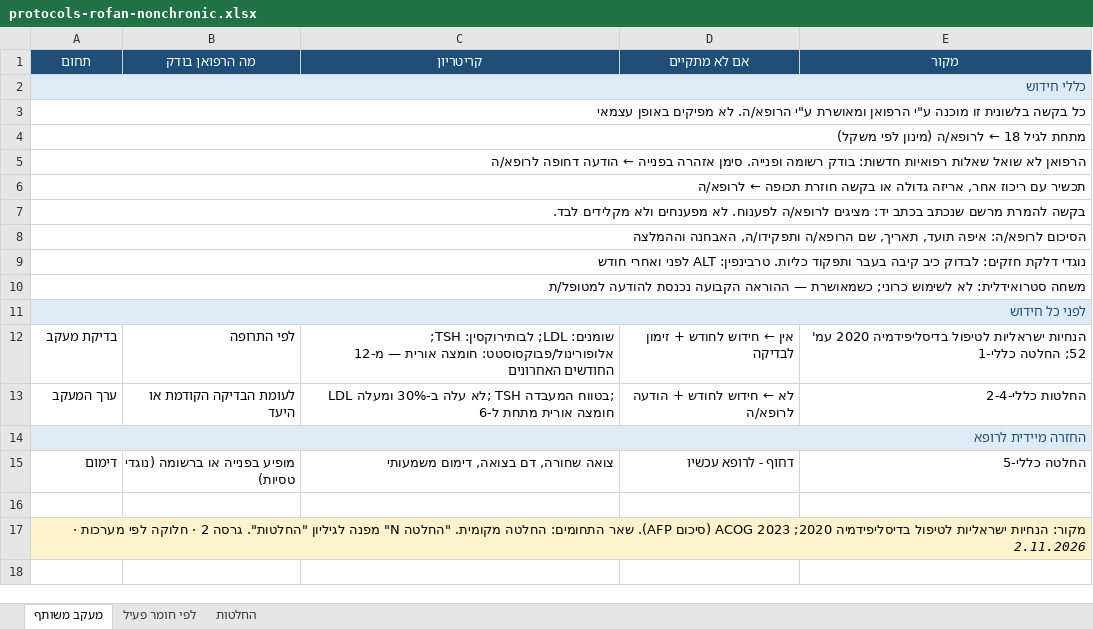
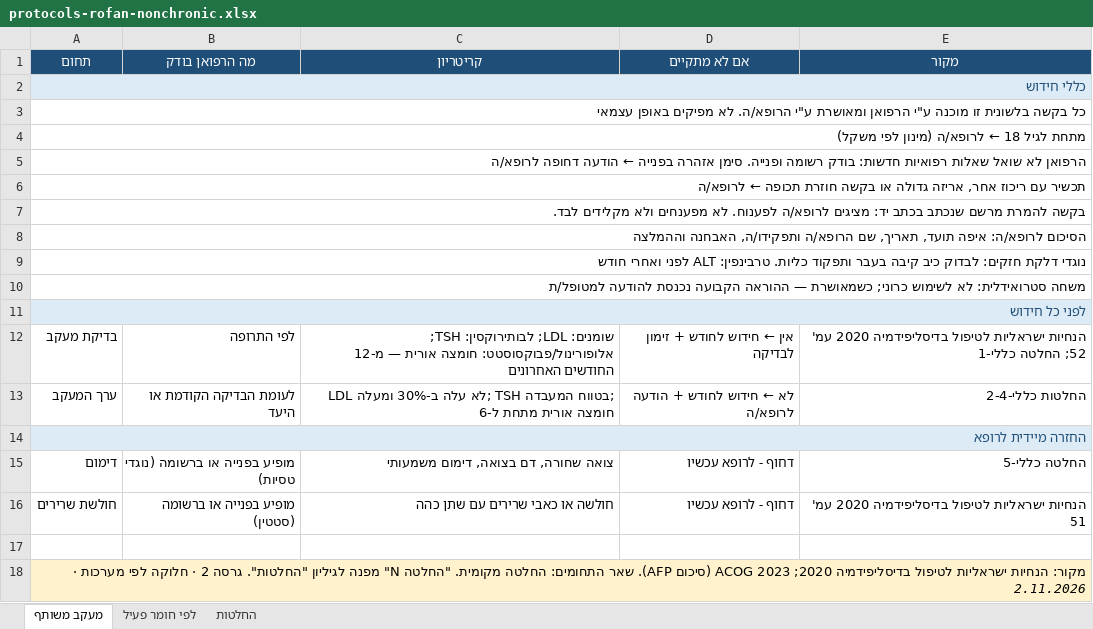
Before and after one commit to asseoy/medical_aids, an Excel workbook: protocols-rofan-nonchronic.xlsx, sheet מעקב משותף, drawn as a sheet; values as stored, in another font and other column widths than the file's, no borders; the diff names each change by its address in the sheet, - before the commit and + after, or states it on an @@ line.

```diff
--- a/protocols-rofan-nonchronic.xlsx (sheet מעקב משותף)
+++ b/protocols-rofan-nonchronic.xlsx (sheet מעקב משותף)
+row 16: חולשת שרירים | מופיע בפנייה או ברשומה (סטטין) | חולשה או כאבי שרירים עם שתן כהה | דחוף - לרופא עכשיו | הנחיות ישראליות לטיפול בדיסליפידמיה 2020 עמ' 51
```
Also changed, not shown: sheet לפי חומר פעיל, formulas that keep their value, protocols-rofan-eyeskin.xlsx, protocols-rofan-immune.xlsx, 11 other files.
